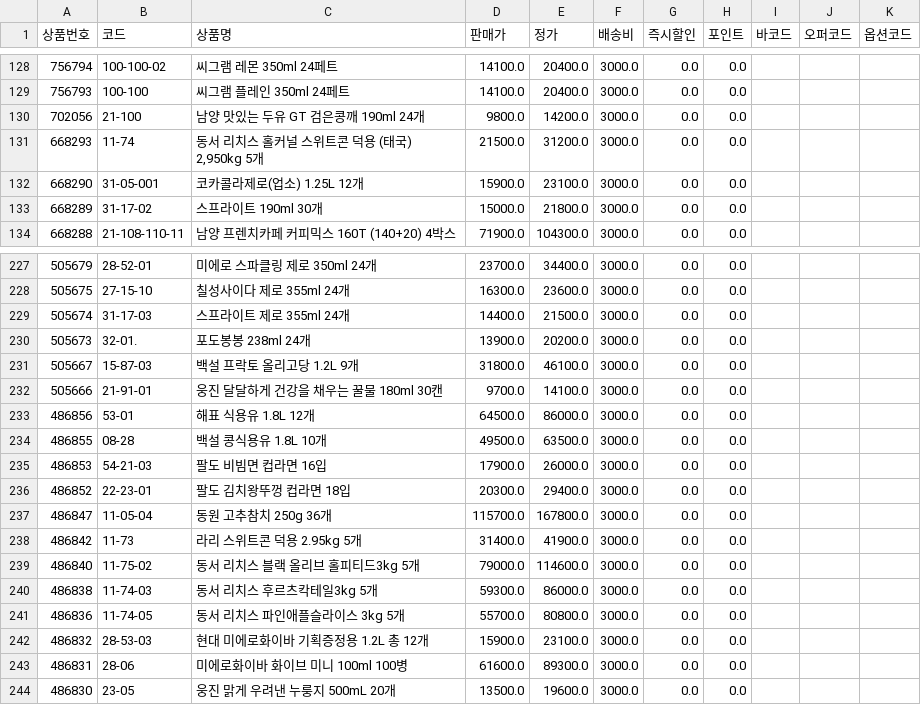
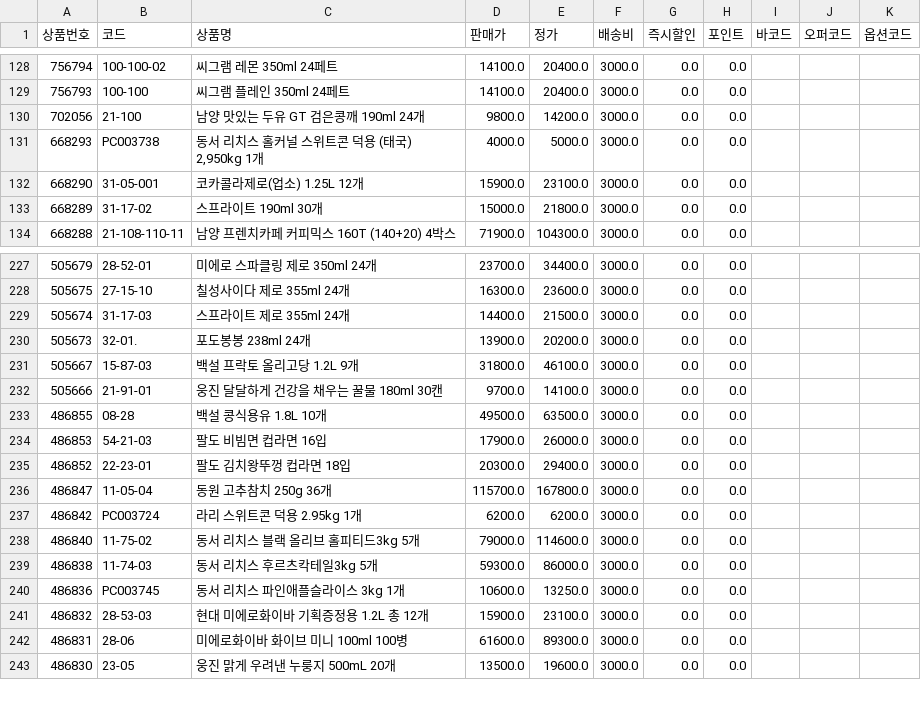
Before and after one commit to OURPROJECTDAO/work-automation-app, a CSV file: reference/listing_sikbom.csv, drawn as a sheet; only a part is shown, gaps mark what is left out.

Commit message:
data(listing): sikbom 갱신 (591건)

```diff
--- a/reference/listing_sikbom.csv
+++ b/reference/listing_sikbom.csv
@@ -130,3 +130,3 @@
 702056,21-100,남양 맛있는 두유 GT 검은콩깨 190ml 24개,9800.0,14200.0,3000.0,0.0,0.0,,,
-668293,11-74,"동서 리치스 홀커널 스위트콘 덕용 (태국) 2,950kg 5개",21500.0,31200.0,3000.0,0.0,0.0,,,
+668293,PC003738,"동서 리치스 홀커널 스위트콘 덕용 (태국) 2,950kg 1개",4000.0,5000.0,3000.0,0.0,0.0,,,
 668290,31-05-001,코카콜라제로(업소) 1.25L 12개,15900.0,23100.0,3000.0,0.0,0.0,,,
@@ -232,3 +232,2 @@
 505666,21-91-01,웅진 달달하게 건강을 채우는 꿀물 180ml 30캔,9700.0,14100.0,3000.0,0.0,0.0,,,
-486856,53-01,해표 식용유 1.8L 12개,64500.0,86000.0,3000.0,0.0,0.0,,,
 486855,08-28,백설 콩식용유 1.8L 10개,49500.0,63500.0,3000.0,0.0,0.0,,,
@@ -237,6 +236,6 @@
 486847,11-05-04,동원 고추참치 250g 36개,115700.0,167800.0,3000.0,0.0,0.0,,,
-486842,11-73,라리 스위트콘 덕용 2.95kg 5개,31400.0,41900.0,3000.0,0.0,0.0,,,
+486842,PC003724,라리 스위트콘 덕용 2.95kg 1개,6200.0,6200.0,3000.0,0.0,0.0,,,
 486840,11-75-02,동서 리치스 블랙 올리브 홀피티드3kg 5개,79000.0,114600.0,3000.0,0.0,0.0,,,
 486838,11-74-03,동서 리치스 후르츠칵테일3kg 5개,59300.0,86000.0,3000.0,0.0,0.0,,,
-486836,11-74-05,동서 리치스 파인애플슬라이스 3kg 5개,55700.0,80800.0,3000.0,0.0,0.0,,,
+486836,PC003745,동서 리치스 파인애플슬라이스 3kg 1개,10600.0,13250.0,3000.0,0.0,0.0,,,
 486832,28-53-03,현대 미에로화이바 기획증정용 1.2L 총 12개,15900.0,23100.0,3000.0,0.0,0.0,,,
```
